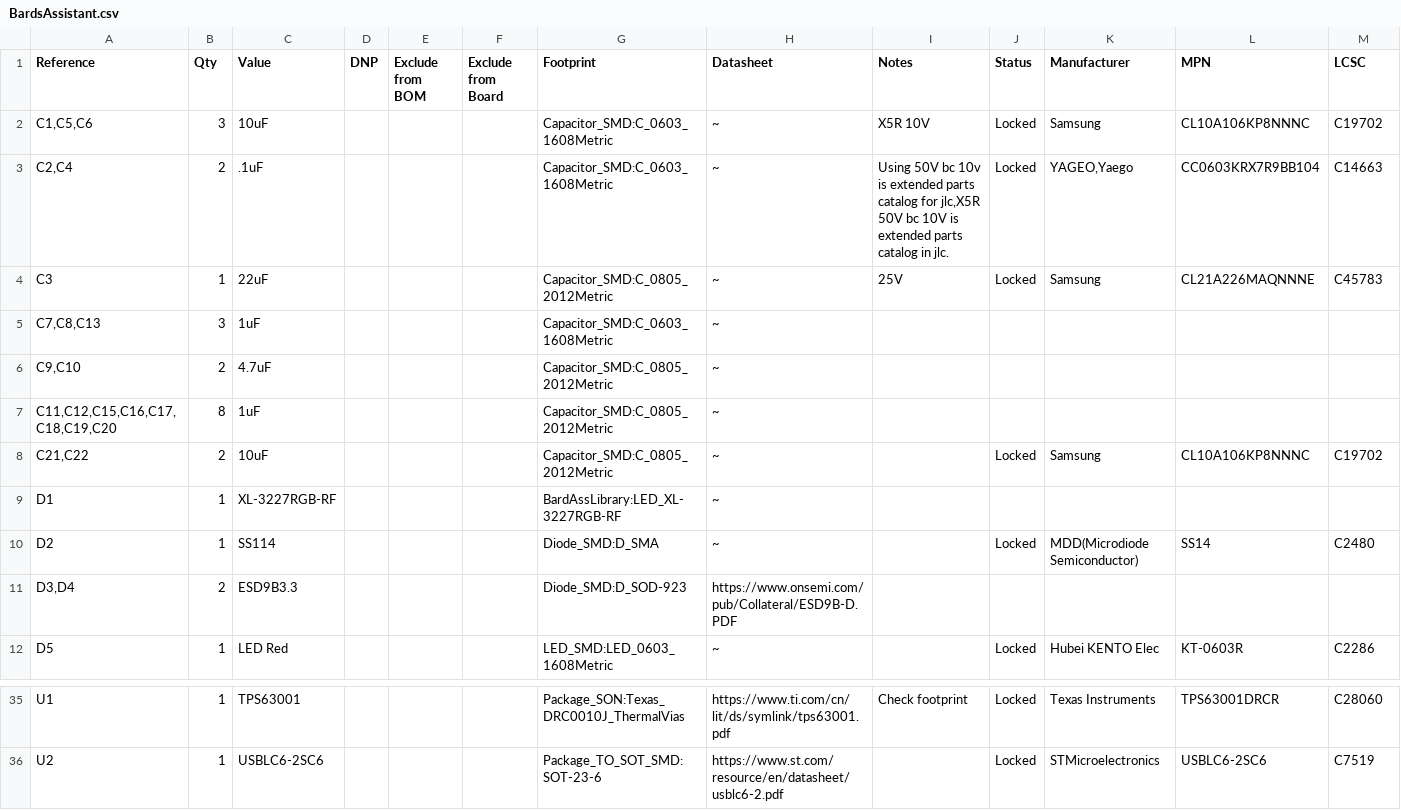
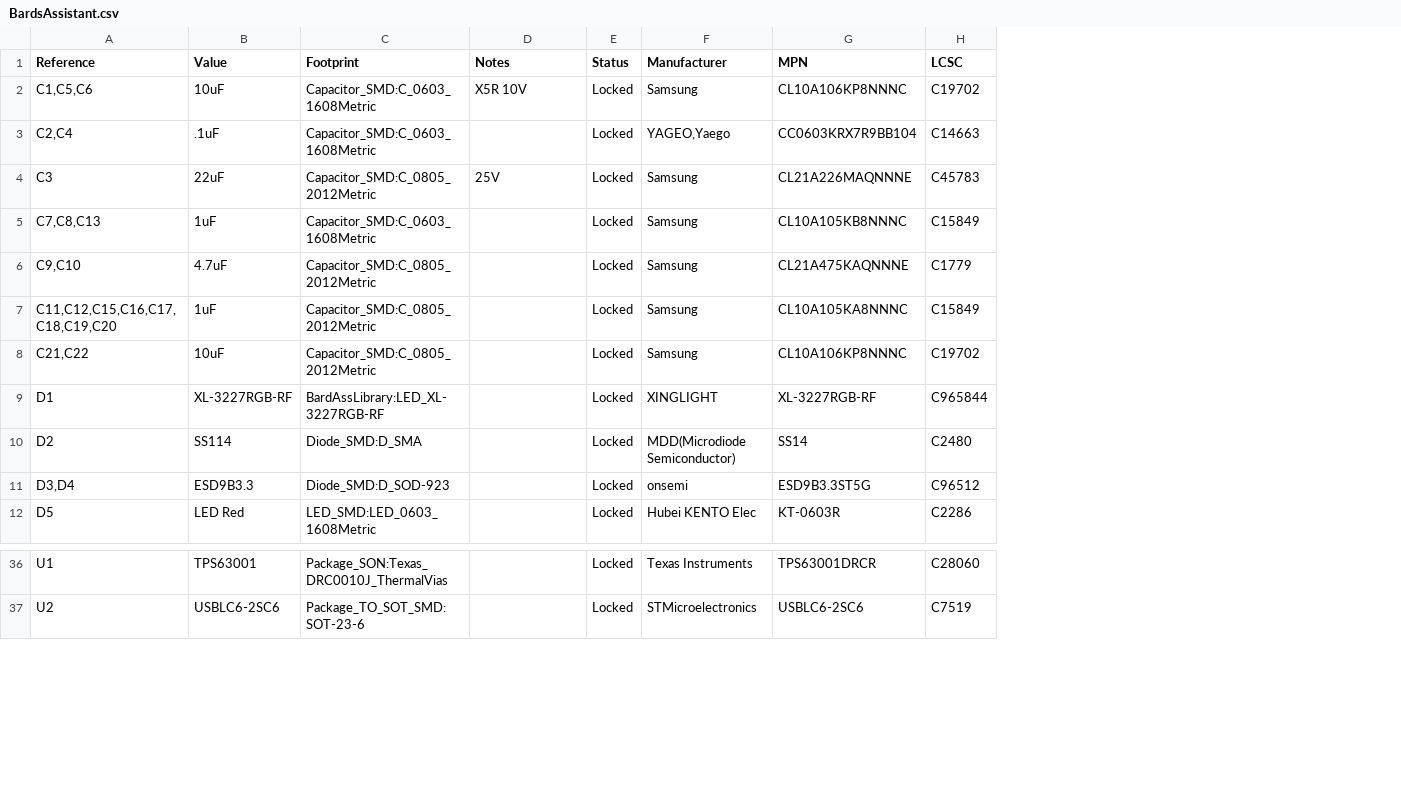
Before and after one commit to jaylingelbach/BardAssistant, a CSV file: KiCad/BardsAssistant/BardsAssistant.csv, drawn as a sheet; only a part is shown, gaps mark what is left out; removed rows and columns are numbered as before the commit, all else as after; the diff covers the shown part only; the diff names each change by its address in the sheet, - before the commit and + after, or states it on an @@ line.

```diff
--- a/KiCad/BardsAssistant/BardsAssistant.csv
+++ b/KiCad/BardsAssistant/BardsAssistant.csv
-column B (Qty), rows 2-12: 3 | 2 | 1 | 3 | 2 | 8 | 2 | 1 | 1 | 2 | 1; rows 35-36: 1 | 1
-column D (DNP), empty
-column E (Exclude from BOM), empty
-column F (Exclude from Board), empty
-column H (Datasheet), rows 2-12: ~ | ~ | ~ | ~ | ~ | ~ | ~ | ~ | ~ | https://www.onsemi.com/pub/Collateral/ESD9B-D.PDF | ~; rows 35-36: https://www.ti.com/cn/lit/ds/symlink/tps63001.pdf | https://www.st.com/resource/en/datasheet/usblc6-2.pdf
-D3 (Notes): Using 50V bc 10v is extended parts catalog for jlc,X5R 50V bc 10V is extended parts catalog in jlc.
+D3 (Notes): (empty)
-E5:E7 (Status): (empty)
+E5:E7 (Status): Locked
-F5:F7 (Manufacturer): (empty)
+F5:F7 (Manufacturer): Samsung
-G5 (MPN): (empty)
+G5 (MPN): CL10A105KB8NNNC
-H5 (LCSC): (empty)
+H5 (LCSC): C15849
-G6 (MPN): (empty)
+G6 (MPN): CL21A475KAQNNNE
-H6 (LCSC): (empty)
+H6 (LCSC): C1779
-G7 (MPN): (empty)
+G7 (MPN): CL10A105KA8NNNC
-H7 (LCSC): (empty)
+H7 (LCSC): C15849
-E9 (Status): (empty)
+E9 (Status): Locked
-F9 (Manufacturer): (empty)
+F9 (Manufacturer): XINGLIGHT
-G9 (MPN): (empty)
+G9 (MPN): XL-3227RGB-RF
-H9 (LCSC): (empty)
+H9 (LCSC): C965844
-E11 (Status): (empty)
+E11 (Status): Locked
-F11 (Manufacturer): (empty)
+F11 (Manufacturer): onsemi
-G11 (MPN): (empty)
+G11 (MPN): ESD9B3.3ST5G
-H11 (LCSC): (empty)
+H11 (LCSC): C96512
-D36 (Notes): Check footprint
+D36 (Notes): (empty)
```
Also changed, not shown: 3 added rows, 2 removed rows and 27 edited cells elsewhere in this file, 24 other files.
